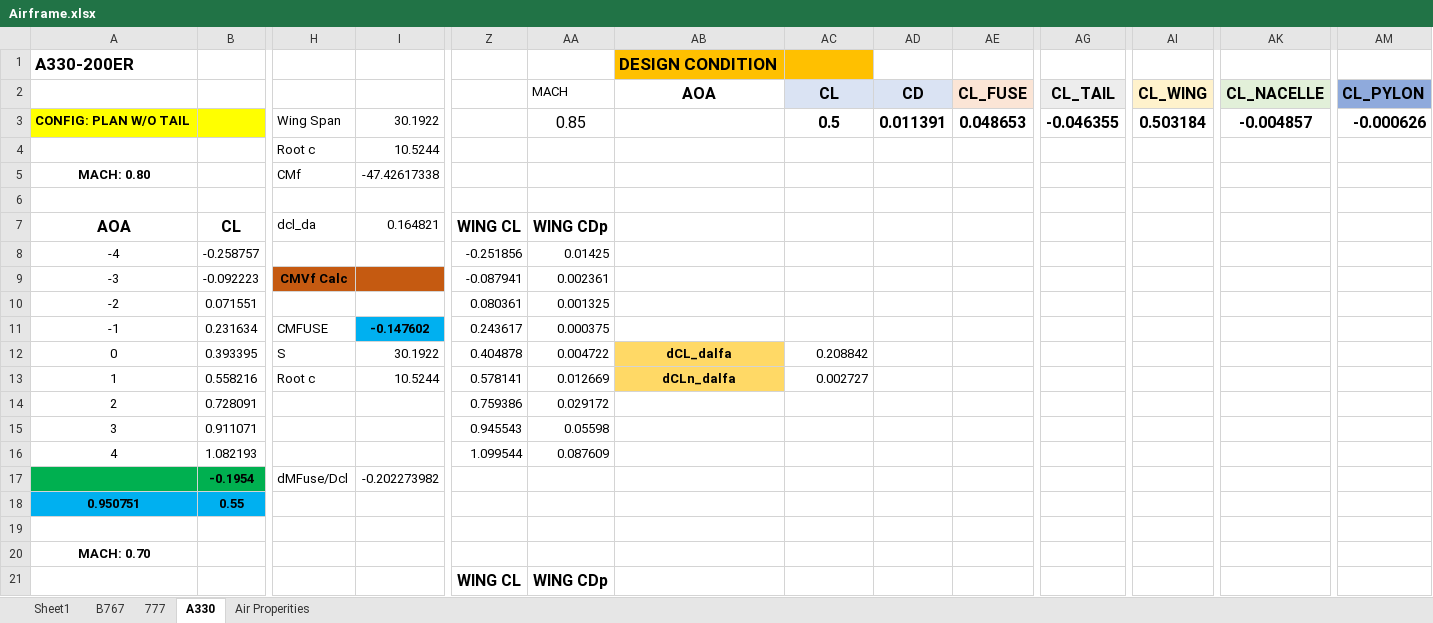
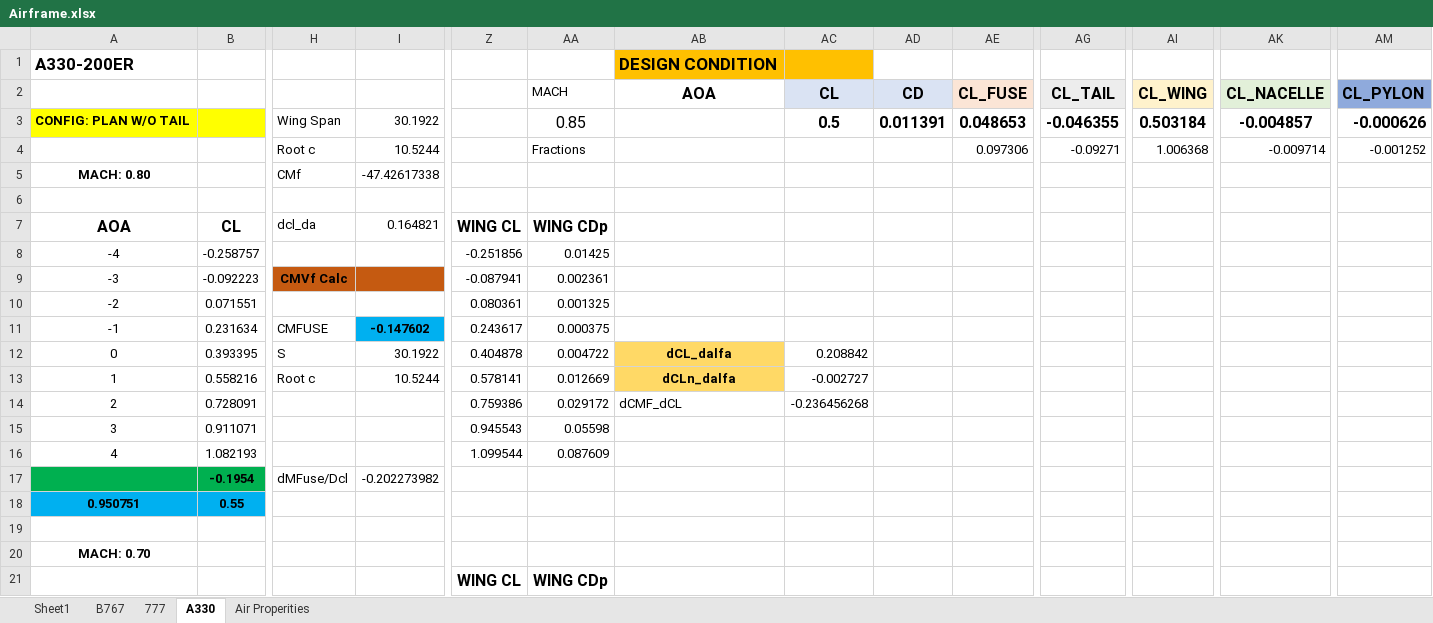
Before and after one commit to MIT-Computing/TASOPT.jl, an Excel workbook: Airframe_datasheet/Airframe.xlsx, sheet A330, drawn as a sheet; only a part is shown, gaps mark what is left out; values as stored, in another font and other column widths than the file's, no borders; charts and pictures not drawn; removed rows and columns are numbered as before the commit, all else as after; rows hold the shown columns only; the diff names each change by its address in the sheet, - before the commit and + after, or states it on an @@ line.

```diff
--- a/Airframe_datasheet/Airframe.xlsx (sheet A330)
+++ b/Airframe_datasheet/Airframe.xlsx (sheet A330)
-row 4:  |  | Root c | 10.5244
+row 4:  |  | Root c | 10.5244 |  | Fractions |  |  |  | 0.097306 | -0.09271 | 1.006368 | -0.009714 | -0.001252
-AC13 (CL): 0.002727
+AC13 (CL): -0.002727
-AB14 (AOA): (empty)
+AB14 (AOA): dCMF_dCL
-AC14 (CL): (empty)
+AC14 (CL): -0.236456268
```
Also changed, not shown: sheet 777, sheet Sheet1, sheet B767, 10 other files.
